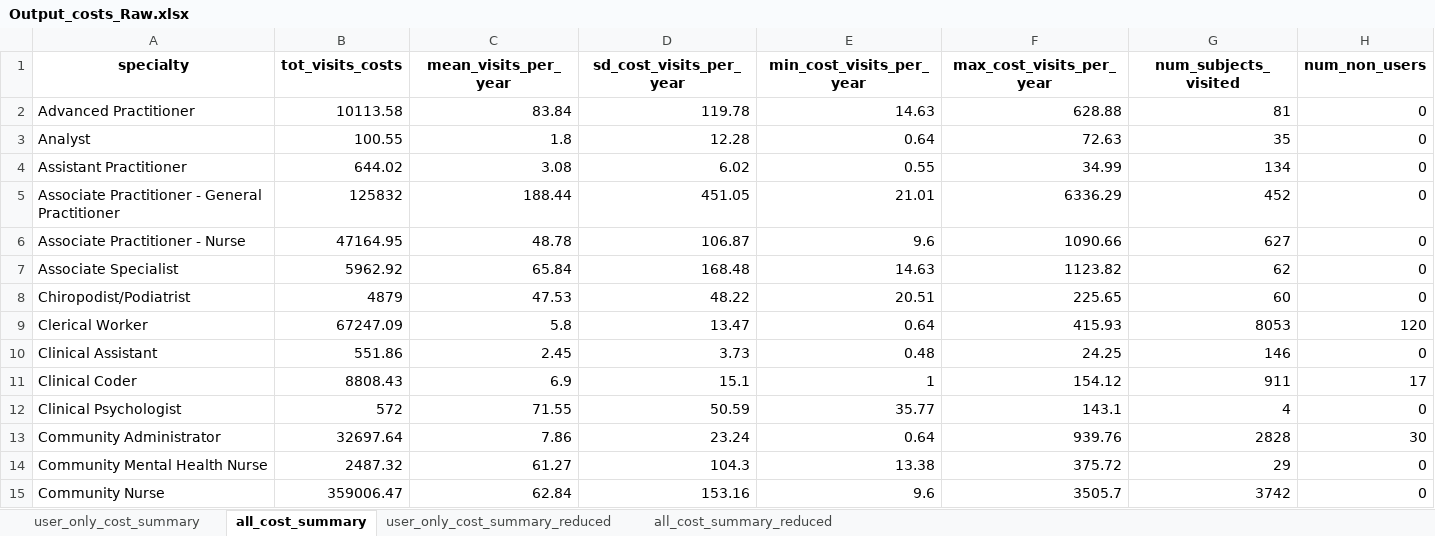
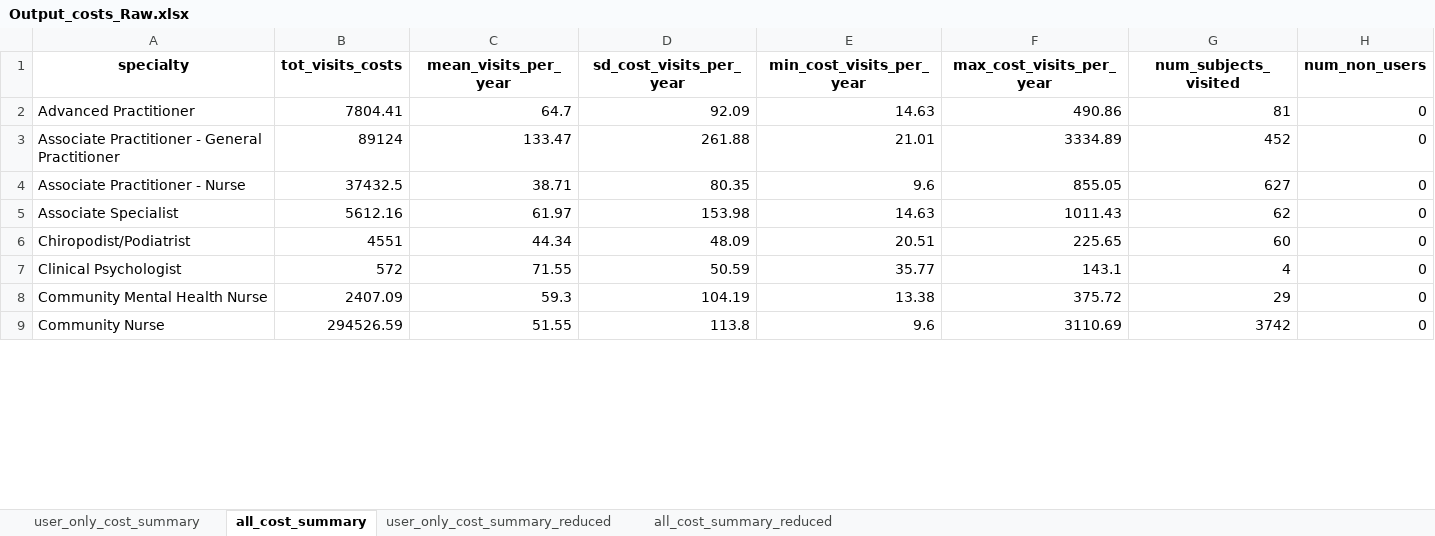
Before and after one commit to HEOR-NDORMS/OMOP-Validation-Study, an Excel workbook: CPRD Raw Analysis/Results/Output_costs_Raw.xlsx, sheet all_cost_summary, drawn as a sheet; only a part is shown; values as stored, in another font and other column widths than the file's, no borders; removed rows and columns are numbered as before the commit, all else as after; the diff covers the shown part only; the diff names each change by its address in the sheet, - before the commit and + after, or states it on an @@ line.

```diff
--- a/CPRD Raw Analysis/Results/Output_costs_Raw.xlsx (sheet all_cost_summary)
+++ b/CPRD Raw Analysis/Results/Output_costs_Raw.xlsx (sheet all_cost_summary)
-B2 (tot_visits_costs): 10113.58
+B2 (tot_visits_costs): 7804.41
-C2 (mean_visits_per_year): 83.84
+C2 (mean_visits_per_year): 64.7
-D2 (sd_cost_visits_per_year): 119.78
+D2 (sd_cost_visits_per_year): 92.09
-F2 (max_cost_visits_per_year): 628.88
+F2 (max_cost_visits_per_year): 490.86
-row 3: Analyst | 100.55 | 1.8 | 12.28 | 0.64 | 72.63 | 35 | 0
-row 4: Assistant Practitioner | 644.02 | 3.08 | 6.02 | 0.55 | 34.99 | 134 | 0
-B3 (tot_visits_costs): 125832
+B3 (tot_visits_costs): 89124
-C3 (mean_visits_per_year): 188.44
+C3 (mean_visits_per_year): 133.47
-D3 (sd_cost_visits_per_year): 451.05
+D3 (sd_cost_visits_per_year): 261.88
-F3 (max_cost_visits_per_year): 6336.29
+F3 (max_cost_visits_per_year): 3334.89
-B4 (tot_visits_costs): 47164.95
+B4 (tot_visits_costs): 37432.5
-C4 (mean_visits_per_year): 48.78
+C4 (mean_visits_per_year): 38.71
-D4 (sd_cost_visits_per_year): 106.87
+D4 (sd_cost_visits_per_year): 80.35
-F4 (max_cost_visits_per_year): 1090.66
+F4 (max_cost_visits_per_year): 855.05
-B5 (tot_visits_costs): 5962.92
+B5 (tot_visits_costs): 5612.16
-C5 (mean_visits_per_year): 65.84
+C5 (mean_visits_per_year): 61.97
-D5 (sd_cost_visits_per_year): 168.48
+D5 (sd_cost_visits_per_year): 153.98
-F5 (max_cost_visits_per_year): 1123.82
+F5 (max_cost_visits_per_year): 1011.43
-B6 (tot_visits_costs): 4879
+B6 (tot_visits_costs): 4551
-C6 (mean_visits_per_year): 47.53
+C6 (mean_visits_per_year): 44.34
-D6 (sd_cost_visits_per_year): 48.22
+D6 (sd_cost_visits_per_year): 48.09
-row 9: Clerical Worker | 67247.09 | 5.8 | 13.47 | 0.64 | 415.93 | 8053 | 120
-row 10: Clinical Assistant | 551.86 | 2.45 | 3.73 | 0.48 | 24.25 | 146 | 0
-row 11: Clinical Coder | 8808.43 | 6.9 | 15.1 | 1 | 154.12 | 911 | 17
-row 13: Community Administrator | 32697.64 | 7.86 | 23.24 | 0.64 | 939.76 | 2828 | 30
-B8 (tot_visits_costs): 2487.32
+B8 (tot_visits_costs): 2407.09
-C8 (mean_visits_per_year): 61.27
+C8 (mean_visits_per_year): 59.3
-D8 (sd_cost_visits_per_year): 104.3
+D8 (sd_cost_visits_per_year): 104.19
-B9 (tot_visits_costs): 359006.47
+B9 (tot_visits_costs): 294526.59
-C9 (mean_visits_per_year): 62.84
+C9 (mean_visits_per_year): 51.55
-D9 (sd_cost_visits_per_year): 153.16
+D9 (sd_cost_visits_per_year): 113.8
-F9 (max_cost_visits_per_year): 3505.7
+F9 (max_cost_visits_per_year): 3110.69
```
Also changed, not shown: 1 added row, 21 removed rows and 82 edited cells elsewhere in this sheet, sheet user_only_cost_summary, sheet all_cost_summary_reduced, sheet user_only_cost_summary_reduced, CPRD Raw Analysis/Results/Output_costs_Raw-Boot.xlsx, CPRD Raw Analysis/Results/Output_monthly_healthcare_roles-Raw.xlsx, 9 other files.
